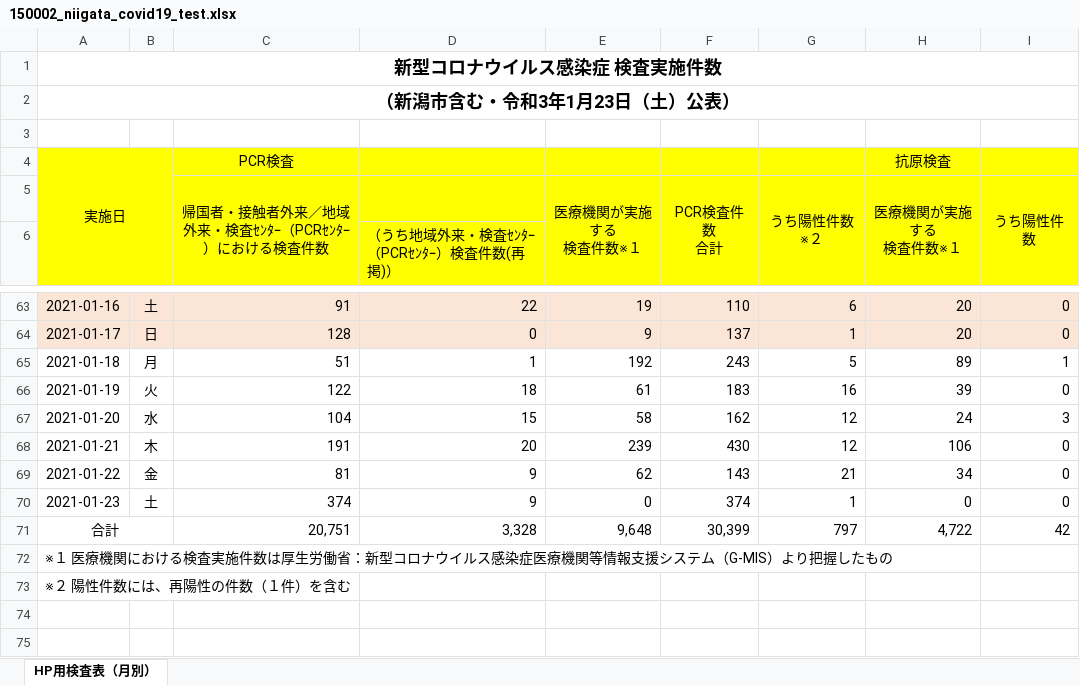
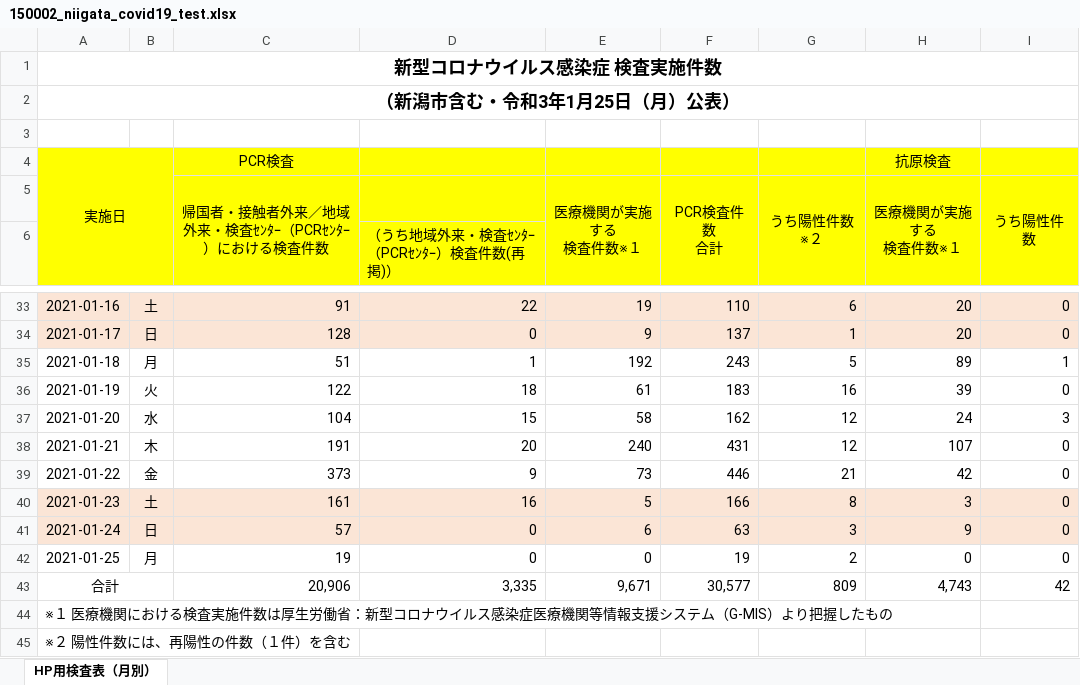
Before and after one commit to CodeForNiigata/covid19-data-niigata, an Excel workbook: dist/xlsx/150002_niigata_covid19_test.xlsx, sheet HP用検査表（月別）, drawn as a sheet; only a part is shown, gaps mark what is left out; values as stored, in another font and other column widths than the file's, no borders; addresses are those after the commit; the diff covers the shown part only; the diff names each change by its address in the sheet, - before the commit and + after, or states it on an @@ line.

```diff
--- a/dist/xlsx/150002_niigata_covid19_test.xlsx (sheet HP用検査表（月別）)
+++ b/dist/xlsx/150002_niigata_covid19_test.xlsx (sheet HP用検査表（月別）)
-A2: （新潟市含む・令和3年1月23日（土）公表）
+A2: （新潟市含む・令和3年1月25日（月）公表）
-E38 (医療機関が実施する 検査件数※１): 239
+E38 (医療機関が実施する 検査件数※１): 240
-F38 (PCR検査件数 合計): 430
+F38 (PCR検査件数 合計): 431
-H38 (医療機関が実施する 検査件数※１): 106
+H38 (医療機関が実施する 検査件数※１): 107
-C39: 81
+C39: 373
-E39 (医療機関が実施する 検査件数※１): 62
+E39 (医療機関が実施する 検査件数※１): 73
-F39 (PCR検査件数 合計): 143
+F39 (PCR検査件数 合計): 446
-H39 (医療機関が実施する 検査件数※１): 34
+H39 (医療機関が実施する 検査件数※１): 42
-A40:I40 fill: none
+A40:I40 fill: #FBE5D6
-C40: 374
+C40: 161
-D40: 9
+D40: 16
-E40 (医療機関が実施する 検査件数※１): 0
+E40 (医療機関が実施する 検査件数※１): 5
-F40 (PCR検査件数 合計): 374
+F40 (PCR検査件数 合計): 166
-G40 (うち陽性件数※２): 1
+G40 (うち陽性件数※２): 8
-H40 (医療機関が実施する 検査件数※１): 0
+H40 (医療機関が実施する 検査件数※１): 3
+row 41: 2021-01-24 | 日 | 57 | 0 | 6 | 63 | 3 | 9 | 0
+row 42: 2021-01-25 | 月 | 19 | 0 | 0 | 19 | 2 | 0 | 0
-C43: 20,751
+C43: 20,906
-D43: 3,328
+D43: 3,335
-E43 (医療機関が実施する 検査件数※１): 9,648
+E43 (医療機関が実施する 検査件数※１): 9,671
-F43 (PCR検査件数 合計): 30,399
+F43 (PCR検査件数 合計): 30,577
-G43 (うち陽性件数※２): 797
+G43 (うち陽性件数※２): 809
-H43 (医療機関が実施する 検査件数※１): 4,722
+H43 (医療機関が実施する 検査件数※１): 4,743
```
Also changed, not shown: 1 added row and 31 removed rows elsewhere in this sheet, formulas that keep their value, 7 other files.
